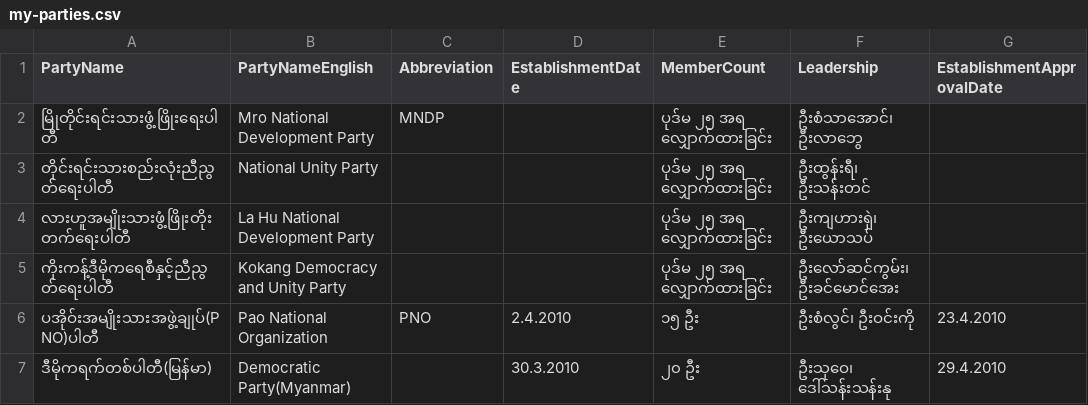
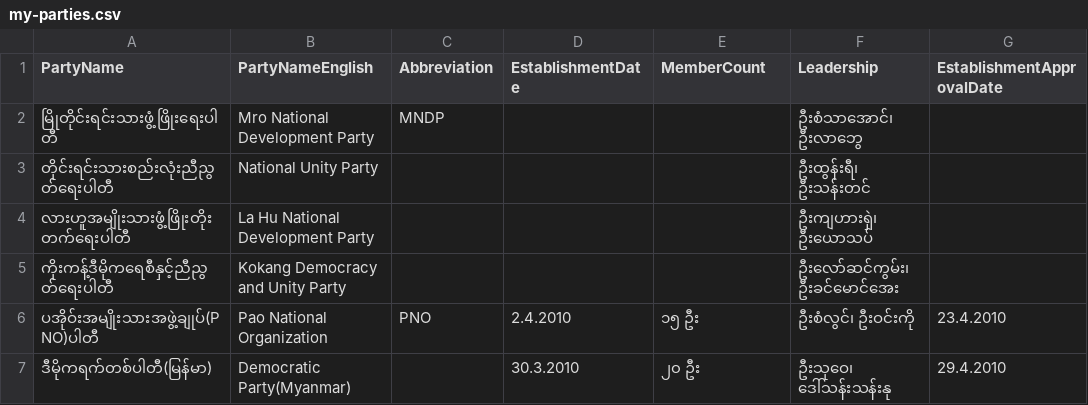
Before and after one commit to MyanmarAPI/partyapi, a CSV file: data/my-parties.csv, drawn as a sheet; only a part is shown; the diff names each change by its address in the sheet, - before the commit and + after, or states it on an @@ line.

Commit message:
blank columns when no number available

```diff
--- a/data/my-parties.csv
+++ b/data/my-parties.csv
-E2:E5 (MemberCount): ပုဒ်မ ၂၅ အရ လျှောက်ထားခြင်း
+E2:E5 (MemberCount): (empty)
```
